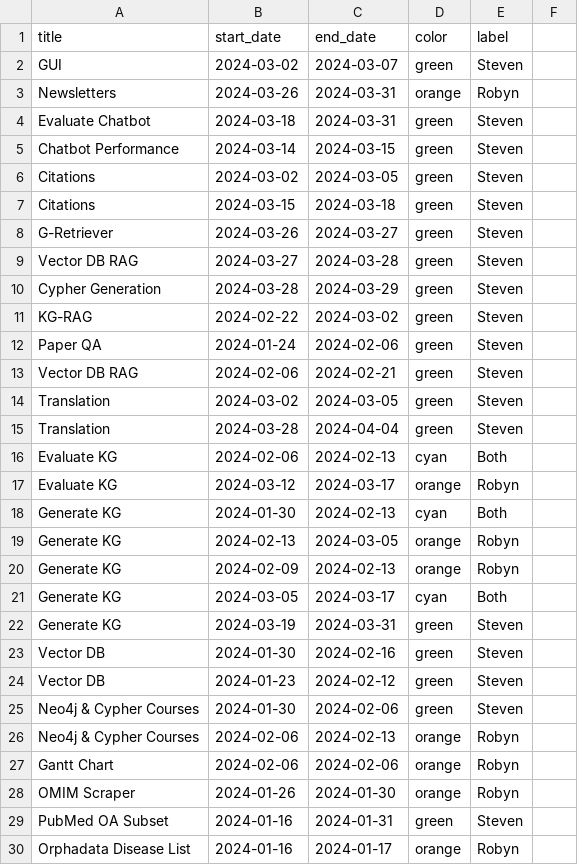
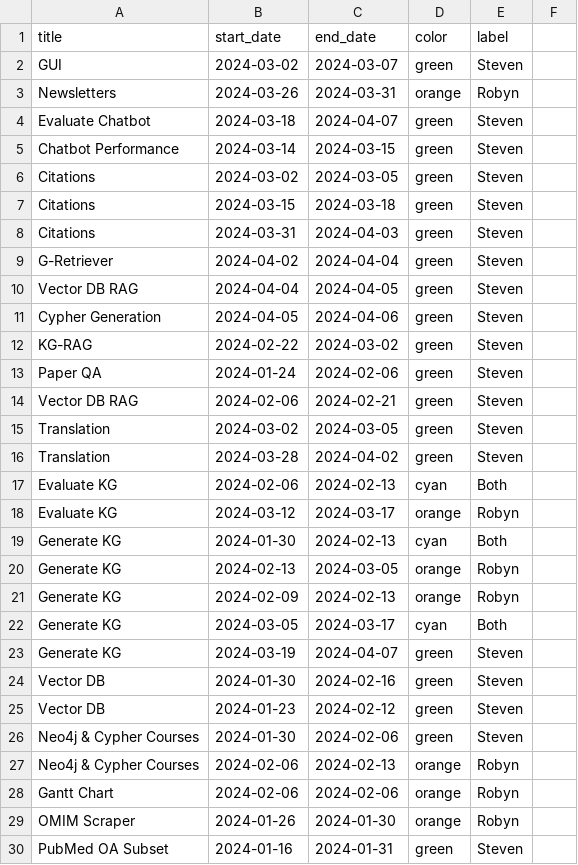
Before and after one commit to BIOIN-401-Project-8/ganttcharter, a CSV file: examples/gantt_chart.csv, drawn as a sheet; only a part is shown; the shorter side is filled out with more unchanged rows.

Commit message:
Update Gantt chart

```diff
--- a/examples/gantt_chart.csv
+++ b/examples/gantt_chart.csv
@@ -3,3 +3,3 @@ GUI,2024-03-02,2024-03-07,green,Steven,
 Newsletters,2024-03-26,2024-03-31,orange,Robyn,
-Evaluate Chatbot,2024-03-18,2024-03-31,green,Steven,
+Evaluate Chatbot,2024-03-18,2024-04-07,green,Steven,
 Chatbot Performance,2024-03-14,2024-03-15,green,Steven,
@@ -7,5 +7,6 @@ Citations,2024-03-02,2024-03-05,green,Steven,
 Citations,2024-03-15,2024-03-18,green,Steven,
-G-Retriever,2024-03-26,2024-03-27,green,Steven,
-Vector DB RAG,2024-03-27,2024-03-28,green,Steven,
-Cypher Generation,2024-03-28,2024-03-29,green,Steven,
+Citations,2024-03-31,2024-04-03,green,Steven,
+G-Retriever,2024-04-02,2024-04-04,green,Steven,
+Vector DB RAG,2024-04-04,2024-04-05,green,Steven,
+Cypher Generation,2024-04-05,2024-04-06,green,Steven,
 KG-RAG,2024-02-22,2024-03-02,green,Steven,
@@ -14,3 +15,3 @@ Vector DB RAG,2024-02-06,2024-02-21,green,Steven,
 Translation,2024-03-02,2024-03-05,green,Steven,
-Translation,2024-03-28,2024-04-04,green,Steven,
+Translation,2024-03-28,2024-04-02,green,Steven,
 Evaluate KG,2024-02-06,2024-02-13,cyan,Both,
@@ -21,3 +22,3 @@ Generate KG,2024-02-09,2024-02-13,orange,Robyn,
 Generate KG,2024-03-05,2024-03-17,cyan,Both,
-Generate KG,2024-03-19,2024-03-31,green,Steven,
+Generate KG,2024-03-19,2024-04-07,green,Steven,
 Vector DB,2024-01-30,2024-02-16,green,Steven,
```
Also changed, not shown: 1 other file.
